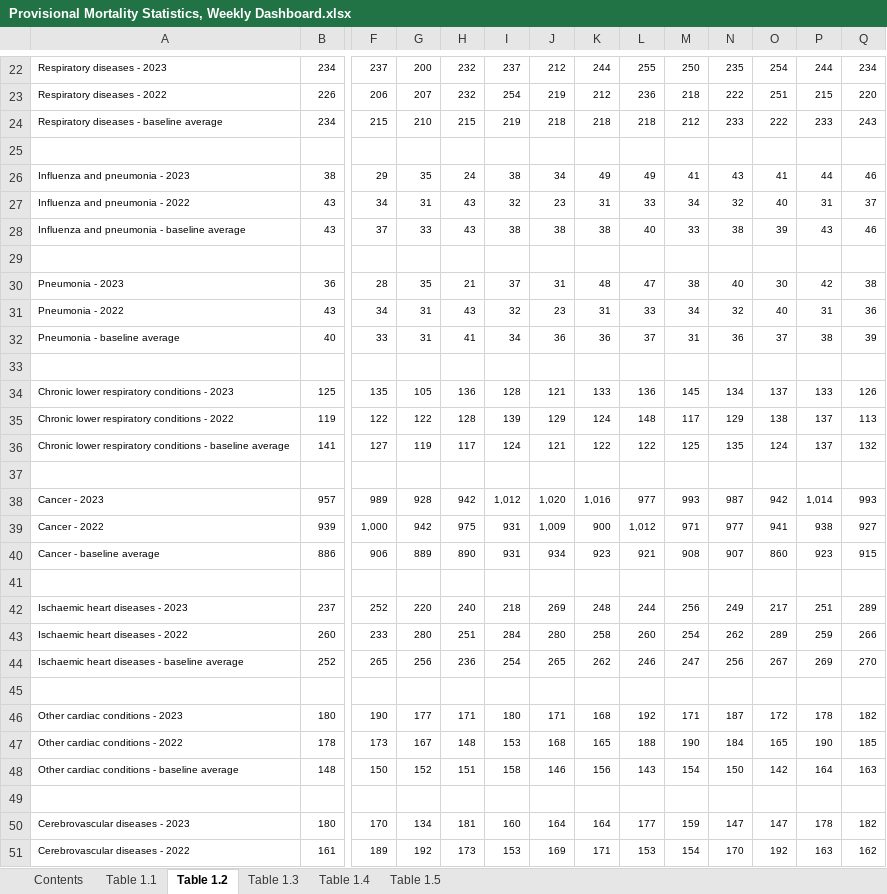
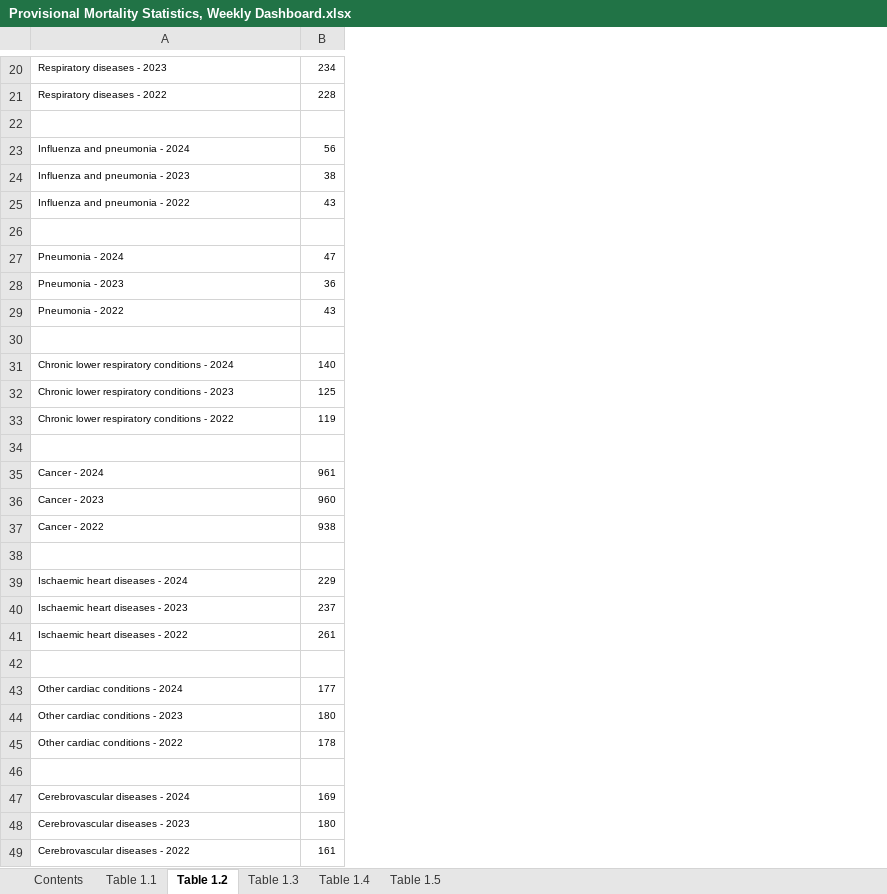
Before and after one commit to Mike-Honey/covid-19-au-vaccinations, an Excel workbook: Provisional Mortality Statistics, Weekly Dashboard.xlsx, sheet Table 1.2, drawn as a sheet; only a part is shown, gaps mark what is left out; values as stored, in another font and other column widths than the file's, no borders; charts and pictures not drawn; removed rows and columns are numbered as before the commit, all else as after; rows hold the shown columns only; the diff covers the shown part only; the diff names each change by its address in the sheet, - before the commit and + after, or states it on an @@ line.

```diff
--- a/Provisional Mortality Statistics, Weekly Dashboard.xlsx (sheet Table 1.2)
+++ b/Provisional Mortality Statistics, Weekly Dashboard.xlsx (sheet Table 1.2)
-column F, rows 22-23: 237 | 206; rows 26-27: 29 | 34; rows 30-31: 28 | 34; rows 34-35: 135 | 122; rows 38-39: 989 | 1,000; rows 42-43: 252 | 233; rows 46-47: 190 | 173; rows 50-51: 170 | 189
-column G, rows 22-23: 200 | 207; rows 26-27: 35 | 31; rows 30-31: 35 | 31; rows 34-35: 105 | 122; rows 38-39: 928 | 942; rows 42-43: 220 | 280; rows 46-47: 177 | 167; rows 50-51: 134 | 192
-column H, rows 22-23: 232 | 232; rows 26-27: 24 | 43; rows 30-31: 21 | 43; rows 34-35: 136 | 128; rows 38-39: 942 | 975; rows 42-43: 240 | 251; rows 46-47: 171 | 148; rows 50-51: 181 | 173
-column I, rows 22-23: 237 | 254; rows 26-27: 38 | 32; rows 30-31: 37 | 32; rows 34-35: 128 | 139; rows 38-39: 1,012 | 931; rows 42-43: 218 | 284; rows 46-47: 180 | 153; rows 50-51: 160 | 153
-column J, rows 22-23: 212 | 219; rows 26-27: 34 | 23; rows 30-31: 31 | 23; rows 34-35: 121 | 129; rows 38-39: 1,020 | 1,009; rows 42-43: 269 | 280; rows 46-47: 171 | 168; rows 50-51: 164 | 169
-column K, rows 22-23: 244 | 212; rows 26-27: 49 | 31; rows 30-31: 48 | 31; rows 34-35: 133 | 124; rows 38-39: 1,016 | 900; rows 42-43: 248 | 258; rows 46-47: 168 | 165; rows 50-51: 164 | 171
-column L, rows 22-23: 255 | 236; rows 26-27: 49 | 33; rows 30-31: 47 | 33; rows 34-35: 136 | 148; rows 38-39: 977 | 1,012; rows 42-43: 244 | 260; rows 46-47: 192 | 188; rows 50-51: 177 | 153
-column M, rows 22-23: 250 | 218; rows 26-27: 41 | 34; rows 30-31: 38 | 34; rows 34-35: 145 | 117; rows 38-39: 993 | 971; rows 42-43: 256 | 254; rows 46-47: 171 | 190; rows 50-51: 159 | 154
-column N, rows 22-23: 235 | 222; rows 26-27: 43 | 32; rows 30-31: 40 | 32; rows 34-35: 134 | 129; rows 38-39: 987 | 977; rows 42-43: 249 | 262; rows 46-47: 187 | 184; rows 50-51: 147 | 170
-column O, rows 22-23: 254 | 251; rows 26-27: 41 | 40; rows 30-31: 30 | 40; rows 34-35: 137 | 138; rows 38-39: 942 | 941; rows 42-43: 217 | 289; rows 46-47: 172 | 165; rows 50-51: 147 | 192
-column P, rows 22-23: 244 | 215; rows 26-27: 44 | 31; rows 30-31: 42 | 31; rows 34-35: 133 | 137; rows 38-39: 1,014 | 938; rows 42-43: 251 | 259; rows 46-47: 178 | 190; rows 50-51: 178 | 163
-column Q, rows 22-23: 234 | 220; rows 26-27: 46 | 37; rows 30-31: 38 | 36; rows 34-35: 126 | 113; rows 38-39: 993 | 927; rows 42-43: 289 | 266; rows 46-47: 182 | 185; rows 50-51: 182 | 162
-B21: 226
+B21: 228
-row 24: Respiratory diseases - baseline average | 234 | 215 | 210 | 215 | 219 | 218 | 218 | 218 | 212 | 233 | 222 | 233 | 243
+row 23: Influenza and pneumonia - 2024 | 56
-row 28: Influenza and pneumonia - baseline average | 43 | 37 | 33 | 43 | 38 | 38 | 38 | 40 | 33 | 38 | 39 | 43 | 46
+row 27: Pneumonia - 2024 | 47
-row 32: Pneumonia - baseline average | 40 | 33 | 31 | 41 | 34 | 36 | 36 | 37 | 31 | 36 | 37 | 38 | 39
+row 31: Chronic lower respiratory conditions - 2024 | 140
-row 36: Chronic lower respiratory conditions - baseline average | 141 | 127 | 119 | 117 | 124 | 121 | 122 | 122 | 125 | 135 | 124 | 137 | 132
+row 35: Cancer - 2024 | 961
-B36: 957
+B36: 960
-B37: 939
+B37: 938
-row 40: Cancer - baseline average | 886 | 906 | 889 | 890 | 931 | 934 | 923 | 921 | 908 | 907 | 860 | 923 | 915
+row 39: Ischaemic heart diseases - 2024 | 229
-B41: 260
+B41: 261
-row 44: Ischaemic heart diseases - baseline average | 252 | 265 | 256 | 236 | 254 | 265 | 262 | 246 | 247 | 256 | 267 | 269 | 270
+row 43: Other cardiac conditions - 2024 | 177
-row 48: Other cardiac conditions - baseline average | 148 | 150 | 152 | 151 | 158 | 146 | 156 | 143 | 154 | 150 | 142 | 164 | 163
+row 47: Cerebrovascular diseases - 2024 | 169
```
Also changed, not shown: 6 added rows, 11 removed rows, 37 removed columns, 22 edited cells, cell formats and merged cells elsewhere in this sheet, sheet Table 1.1, sheet Table 1.5, sheet Table 1.3, sheet Table 1.4, sheet Contents, charts or pictures.
